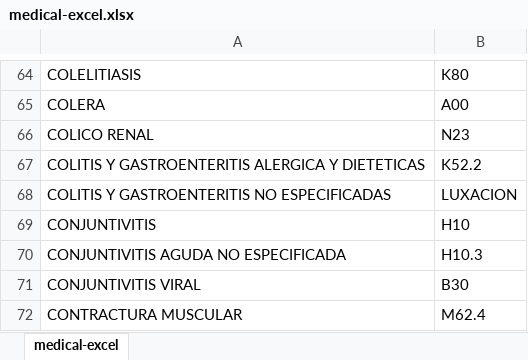
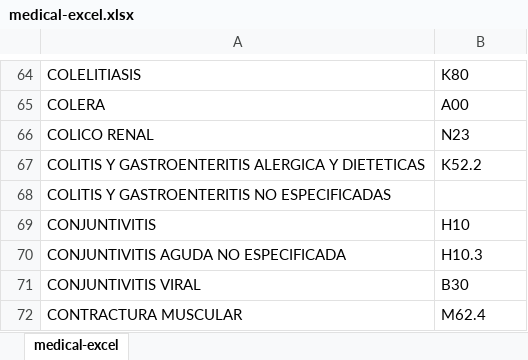
Before and after one commit to raop155/medical-adm, an Excel workbook: php/mysql/medical-excel.xlsx, sheet medical-excel, drawn as a sheet; only a part is shown, gaps mark what is left out; values as stored, in another font and other column widths than the file's, no borders; the diff names each change by its address in the sheet, - before the commit and + after, or states it on an @@ line.

```diff
--- a/php/mysql/medical-excel.xlsx (sheet medical-excel)
+++ b/php/mysql/medical-excel.xlsx (sheet medical-excel)
-B68: LUXACION
+B68: (empty)
```
Also changed, not shown: 1 other file.
